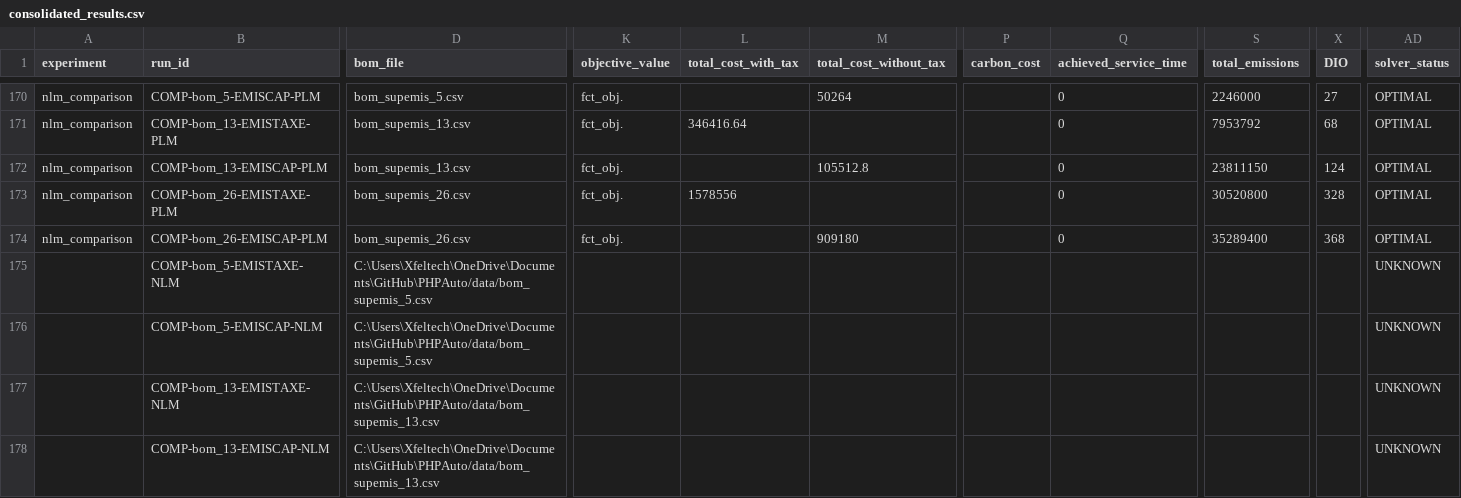
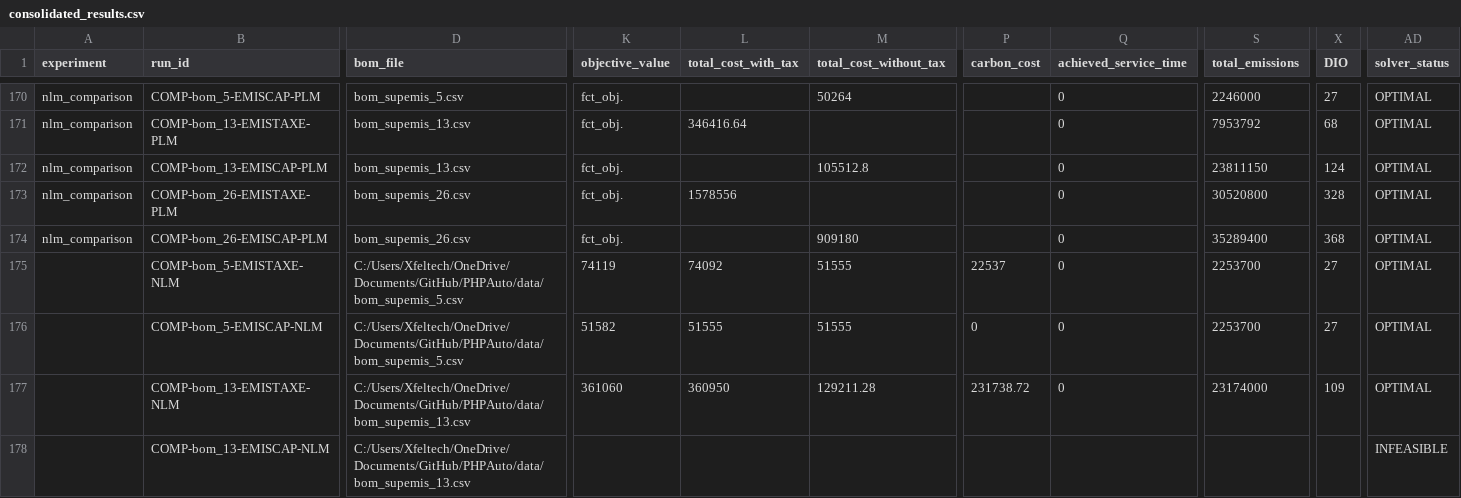
Before and after one commit to xfelt/PHPAuto, a CSV file: logs/final_campaign_20260118_134900/consolidated_results.csv, drawn as a sheet; only a part is shown, gaps mark what is left out; the diff covers the shown part only; the diff names each change by its address in the sheet, - before the commit and + after, or states it on an @@ line.

```diff
--- a/logs/final_campaign_20260118_134900/consolidated_results.csv
+++ b/logs/final_campaign_20260118_134900/consolidated_results.csv
-D175:D176 (bom_file): C:\Users\Xfeltech\OneDrive\Documents\GitHub\PHPAuto/data/bom_supemis_5.csv
+D175:D176 (bom_file): C:/Users/Xfeltech/OneDrive/Documents/GitHub/PHPAuto/data/bom_supemis_5.csv
-K175 (objective_value): (empty)
+K175 (objective_value): 74119
-L175 (total_cost_with_tax): (empty)
+L175 (total_cost_with_tax): 74092
-M175:M176 (total_cost_without_tax): (empty)
+M175:M176 (total_cost_without_tax): 51555
-P175 (carbon_cost): (empty)
+P175 (carbon_cost): 22537
-Q175:Q177 (achieved_service_time): (empty)
+Q175:Q177 (achieved_service_time): 0
-S175:S176 (total_emissions): (empty)
+S175:S176 (total_emissions): 2253700
-X175:X176 (DIO): (empty)
+X175:X176 (DIO): 27
-AD175:AD177 (solver_status): UNKNOWN
+AD175:AD177 (solver_status): OPTIMAL
-K176 (objective_value): (empty)
+K176 (objective_value): 51582
-L176 (total_cost_with_tax): (empty)
+L176 (total_cost_with_tax): 51555
-P176 (carbon_cost): (empty)
+P176 (carbon_cost): 0
-D177:D178 (bom_file): C:\Users\Xfeltech\OneDrive\Documents\GitHub\PHPAuto/data/bom_supemis_13.csv
+D177:D178 (bom_file): C:/Users/Xfeltech/OneDrive/Documents/GitHub/PHPAuto/data/bom_supemis_13.csv
-K177 (objective_value): (empty)
+K177 (objective_value): 361060
-L177 (total_cost_with_tax): (empty)
+L177 (total_cost_with_tax): 360950
-M177 (total_cost_without_tax): (empty)
+M177 (total_cost_without_tax): 129211.28
-P177 (carbon_cost): (empty)
+P177 (carbon_cost): 231738.72
-S177 (total_emissions): (empty)
+S177 (total_emissions): 23174000
-X177 (DIO): (empty)
+X177 (DIO): 109
-AD178 (solver_status): UNKNOWN
+AD178 (solver_status): INFEASIBLE
```
Also changed, not shown: 27 edited cells elsewhere in this file, logs/final_campaign_20260118_134900/tables/nlm_comparison_results.csv, test_case_expansion_plan.csv, 10 other files.
